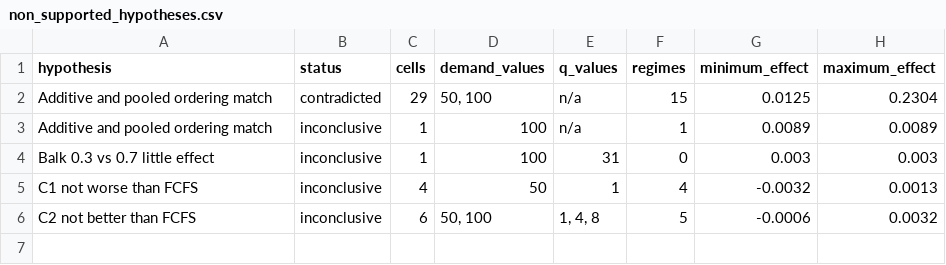
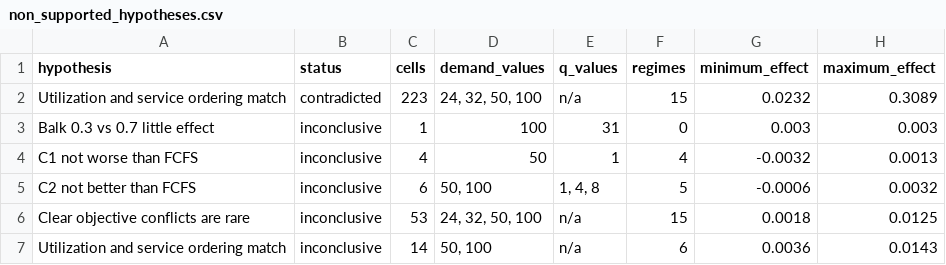
Before and after one commit to YcartXin/CUIMC-Appointment-Simulation, a CSV file: docs/reports/reservation/assumption_diagnostics/tables/non_supported_hypotheses.csv, drawn as a sheet; removed rows and columns are numbered as before the commit, all else as after; the diff names each change by its address in the sheet, - before the commit and + after, or states it on an @@ line.

Commit message:
Update reservation diagnostics reports

```diff
--- a/docs/reports/reservation/assumption_diagnostics/tables/non_supported_hypotheses.csv
+++ b/docs/reports/reservation/assumption_diagnostics/tables/non_supported_hypotheses.csv
-row 2: Additive and pooled ordering match | contradicted | 29 | 50, 100 | n/a | 15 | 0.0125 | 0.2304
-row 3: Additive and pooled ordering match | inconclusive | 1 | 100 | n/a | 1 | 0.0089 | 0.0089
+row 2: Utilization and service ordering match | contradicted | 223 | 24, 32, 50, 100 | n/a | 15 | 0.0232 | 0.3089
+row 6: Clear objective conflicts are rare | inconclusive | 53 | 24, 32, 50, 100 | n/a | 15 | 0.0018 | 0.0125
+row 7: Utilization and service ordering match | inconclusive | 14 | 50, 100 | n/a | 6 | 0.0036 | 0.0143
```
Also changed, not shown: docs/reports/reservation/assumption_diagnostics/tables/hypothesis_status_summary.csv, 10 other files.
